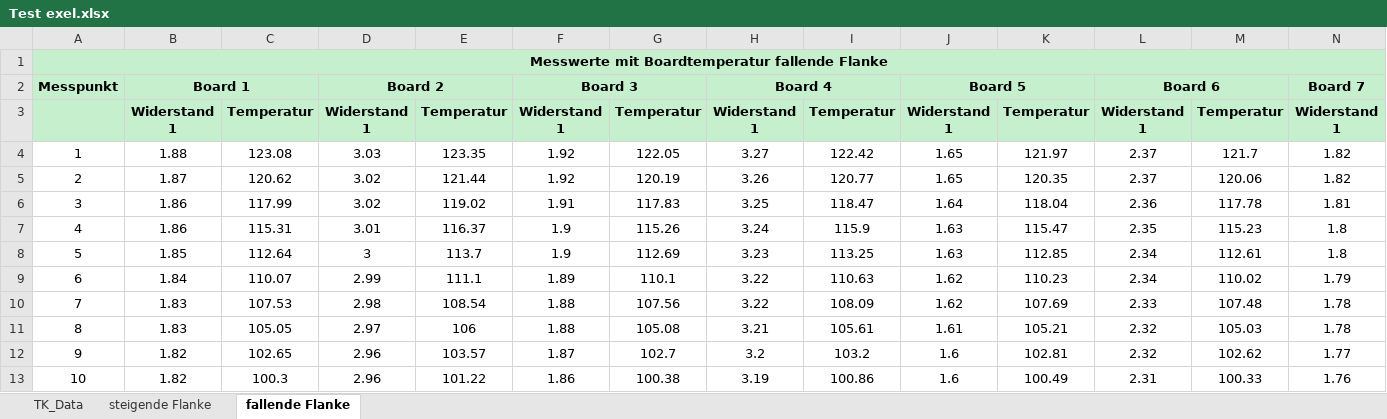
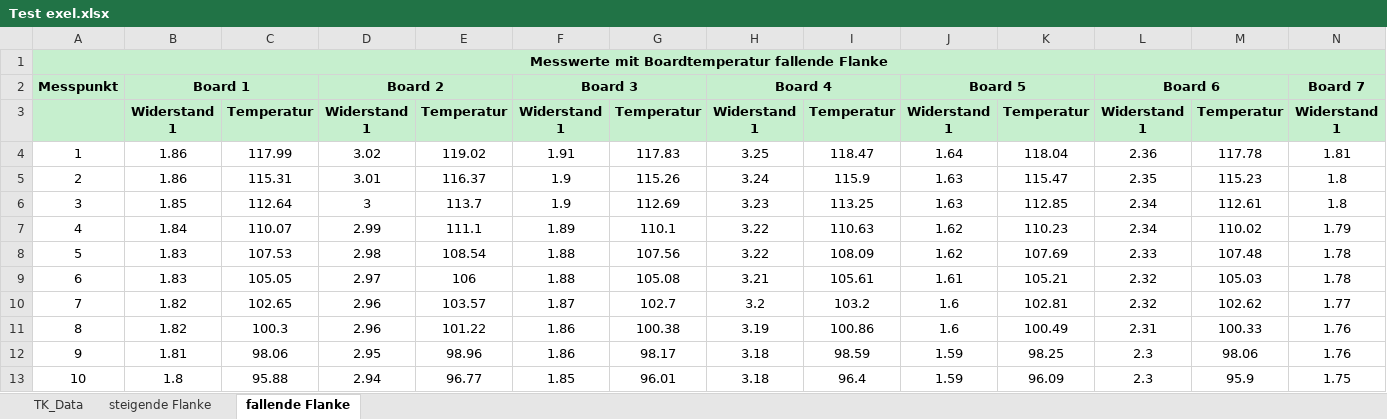
Before and after one commit to Eduard-Betz/4-Punkt-Messung-mit-Keithley-2700-und-7700-Modul, an Excel workbook: Test exel.xlsx, sheet fallende Flanke, drawn as a sheet; only a part is shown; the shorter side is filled out with more unchanged rows; values as stored, in another font and other column widths than the file's, no borders; charts and pictures not drawn; removed rows and columns are numbered as before the commit, all else as after; rows hold the shown columns only; the diff names each change by its address in the sheet, - before the commit and + after, or states it on an @@ line.

```diff
--- a/Test exel.xlsx (sheet fallende Flanke)
+++ b/Test exel.xlsx (sheet fallende Flanke)
-row 4: 1 | 1.88 | 123.08 | 3.03 | 123.35 | 1.92 | 122.05 | 3.27 | 122.42 | 1.65 | 121.97 | 2.37 | 121.7 | 1.82
-row 5: 2 | 1.87 | 120.62 | 3.02 | 121.44 | 1.92 | 120.19 | 3.26 | 120.77 | 1.65 | 120.35 | 2.37 | 120.06 | 1.82
@@ column A renumbered from row 4 down @@
```
Also changed, not shown: sheet TK_Data, sheet steigende Flanke, charts or pictures, 1 other file.
